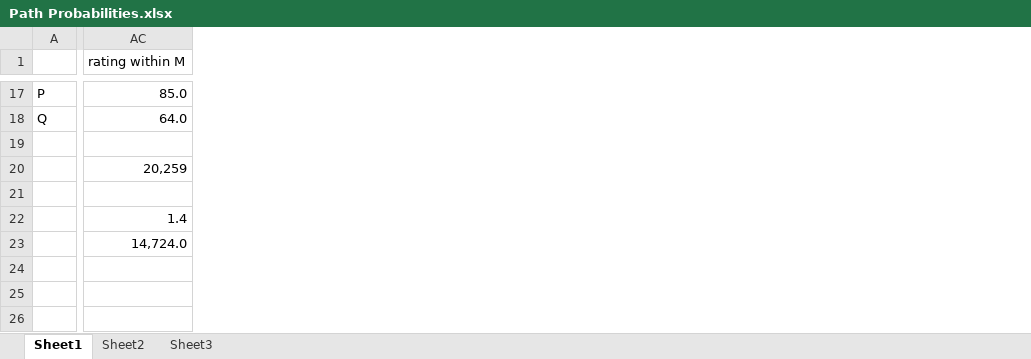
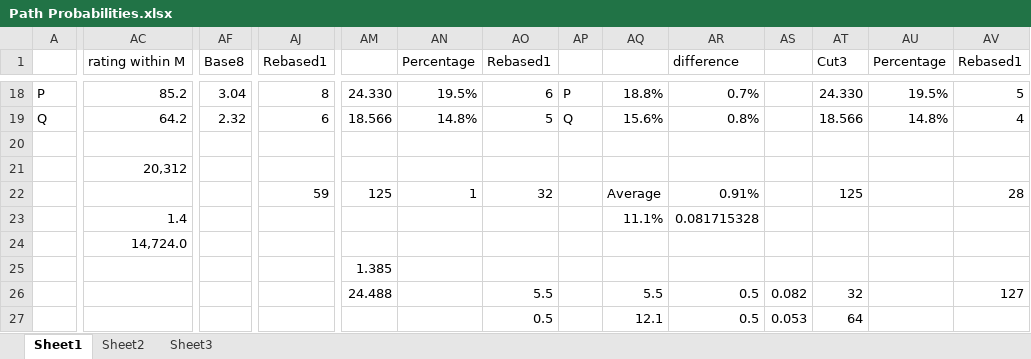
Before and after one commit to MinchinWeb/openttd-minchinweb, an Excel workbook: Extras/Minchin Town Names/Path Probabilities.xlsx, sheet Sheet1, drawn as a sheet; only a part is shown, gaps mark what is left out; values as stored, in another font and other column widths than the file's, no borders; removed rows and columns are numbered as before the commit, all else as after; rows hold the shown columns only; the diff covers the shown part only; the diff names each change by its address in the sheet, - before the commit and + after, or states it on an @@ line.

Commit message:
[Minchin Town Names] Compiling version. Base probabilities remain Updated. But it works!

```diff
--- a/Extras/Minchin Town Names/Path Probabilities.xlsx (sheet Sheet1)
+++ b/Extras/Minchin Town Names/Path Probabilities.xlsx (sheet Sheet1)
+column AF (Base8), rows 18-19: 3.04 | 2.32
+column AJ (Rebased1), rows 18-19: 8 | 6
+column AM, rows 18-19: 24.330 | 18.566; row 25: 1.385
+column AN (Percentage), rows 18-19: 19.5% | 14.8%
+column AO (Rebased1), rows 18-19: 6 | 5
+column AP, rows 18-19: P | Q
+column AQ, rows 18-19: 18.8% | 15.6%; row 23: 11.1%
+column AR (difference), rows 18-19: 0.7% | 0.8%; row 23: 0.081715328
+column AS, empty
+column AT (Cut3), rows 18-19: 24.330 | 18.566
+column AU (Percentage), rows 18-19: 19.5% | 14.8%
+column AV (Rebased1), rows 18-19: 5 | 4
-AC18 (rating within M): 85.0
+AC18 (rating within M): 85.2
-AC19 (rating within M): 64.0
+AC19 (rating within M): 64.2
-AC21 (rating within M): 20,259
+AC21 (rating within M): 20,312
-row 21: (empty)
+row 22:  |  |  | 59 | 125 | 1 | 32 |  | Average | 0.91% |  | 125 |  | 28
+row 24:  | 14,724.0
-AC25 (rating within M): 14,724.0
+AC25 (rating within M): (empty)
+row 26:  |  |  |  | 24.488 |  | 5.5 |  | 5.5 | 0.5 | 0.082 | 32 |  | 127
+row 27:  |  |  |  |  |  | 0.5 |  | 12.1 | 0.5 | 0.053 | 64
```
Also changed, not shown: 1 added row, 1 added column and 64 edited cells elsewhere in this sheet, sheet Sheet2, formulas that keep their value, 3 other files.
